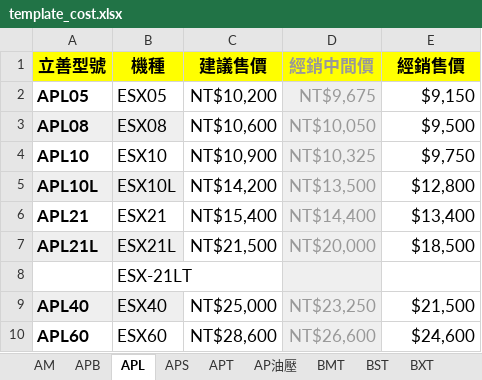
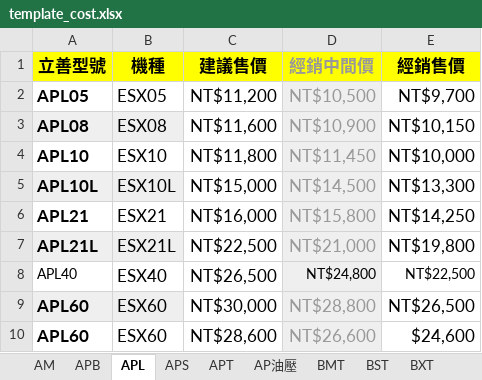
Before and after one commit to Lu-Bing-Han/QuoteFlow, an Excel workbook: template/template_cost.xlsx, sheet APL, drawn as a sheet; values as stored, in another font and other column widths than the file's, no borders; removed rows and columns are numbered as before the commit, all else as after; the diff names each change by its address in the sheet, - before the commit and + after, or states it on an @@ line.

```diff
--- a/template/template_cost.xlsx (sheet APL)
+++ b/template/template_cost.xlsx (sheet APL)
-C2 (建議售價): NT$10,200
+C2 (建議售價): NT$11,200
-D2 (經銷中間價): NT$9,675
+D2 (經銷中間價): NT$10,500
-E2 (經銷售價): $9,150
+E2 (經銷售價): NT$9,700
-C3 (建議售價): NT$10,600
+C3 (建議售價): NT$11,600
-D3 (經銷中間價): NT$10,050
+D3 (經銷中間價): NT$10,900
-E3 (經銷售價): $9,500
+E3 (經銷售價): NT$10,150
-C4 (建議售價): NT$10,900
+C4 (建議售價): NT$11,800
-D4 (經銷中間價): NT$10,325
+D4 (經銷中間價): NT$11,450
-E4 (經銷售價): $9,750
+E4 (經銷售價): NT$10,000
-C5 (建議售價): NT$14,200
+C5 (建議售價): NT$15,000
-D5 (經銷中間價): NT$13,500
+D5 (經銷中間價): NT$14,500
-E5 (經銷售價): $12,800
+E5 (經銷售價): NT$13,300
-C6 (建議售價): NT$15,400
+C6 (建議售價): NT$16,000
-D6 (經銷中間價): NT$14,400
+D6 (經銷中間價): NT$15,800
-E6 (經銷售價): $13,400
+E6 (經銷售價): NT$14,250
-C7 (建議售價): NT$21,500
+C7 (建議售價): NT$22,500
-D7 (經銷中間價): NT$20,000
+D7 (經銷中間價): NT$21,000
-E7 (經銷售價): $18,500
+E7 (經銷售價): NT$19,800
-row 8:  | ESX-21LT
-A8:B8 fill: #EFEFEF
+A8:B8 fill: none
-A8 bold: on
+A8 bold: off, text size: smaller
-C8 (建議售價): NT$25,000
+C8 (建議售價): NT$26,500
-D8 (經銷中間價): NT$23,250
+D8 (經銷中間價): NT$24,800
@@ D8:E8 text size: smaller @@
-D8 text colour: #999999
+D8 text colour: black
-E8 (經銷售價): $21,500
+E8 (經銷售價): NT$22,500
+row 9: APL60 | ESX60 | NT$30,000 | NT$28,800 | NT$26,500
```
Also changed, not shown: sheet AP油壓, sheet APS, sheet TT, sheet TT 25MH, sheet TT 25THE, 3 other files.
